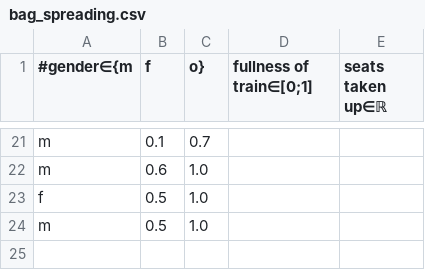
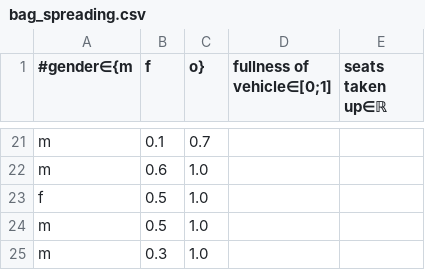
Before and after one commit to niplav/site, a CSV file: data/bag_spreading.csv, drawn as a sheet; only a part is shown, gaps mark what is left out; the diff names each change by its address in the sheet, - before the commit and + after, or states it on an @@ line.

```diff
--- a/data/bag_spreading.csv
+++ b/data/bag_spreading.csv
-D1: fullness of train∈[0;1]
+D1: fullness of vehicle∈[0;1]
+row 25: m | 0.3 | 1.0
```
Also changed, not shown: 3 other files.
